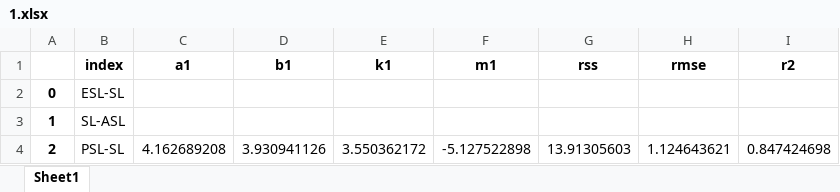
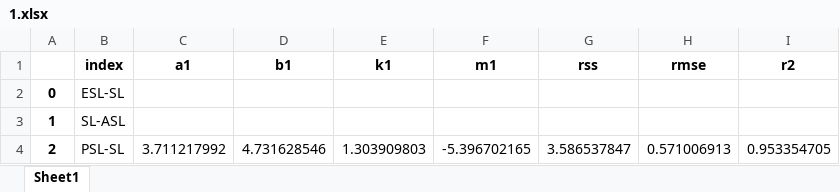
Before and after one commit to BlackThompson/City-noise-irritability-recognition, an Excel workbook: piecewise_fitting_function/1.xlsx, sheet Sheet1, drawn as a sheet; values as stored, in another font and other column widths than the file's, no borders; the diff names each change by its address in the sheet, - before the commit and + after, or states it on an @@ line.

Commit message:
update piecewise function

```diff
--- a/piecewise_fitting_function/1.xlsx (sheet Sheet1)
+++ b/piecewise_fitting_function/1.xlsx (sheet Sheet1)
-C4 (a1): 4.162689208
+C4 (a1): 3.711217992
-D4 (b1): 3.930941126
+D4 (b1): 4.731628546
-E4 (k1): 3.550362172
+E4 (k1): 1.303909803
-F4 (m1): -5.127522898
+F4 (m1): -5.396702165
-G4 (rss): 13.91305603
+G4 (rss): 3.586537847
-H4 (rmse): 1.124643621
+H4 (rmse): 0.571006913
-I4 (r2): 0.847424698
+I4 (r2): 0.953354705
```
Also changed, not shown: 6 other files.
